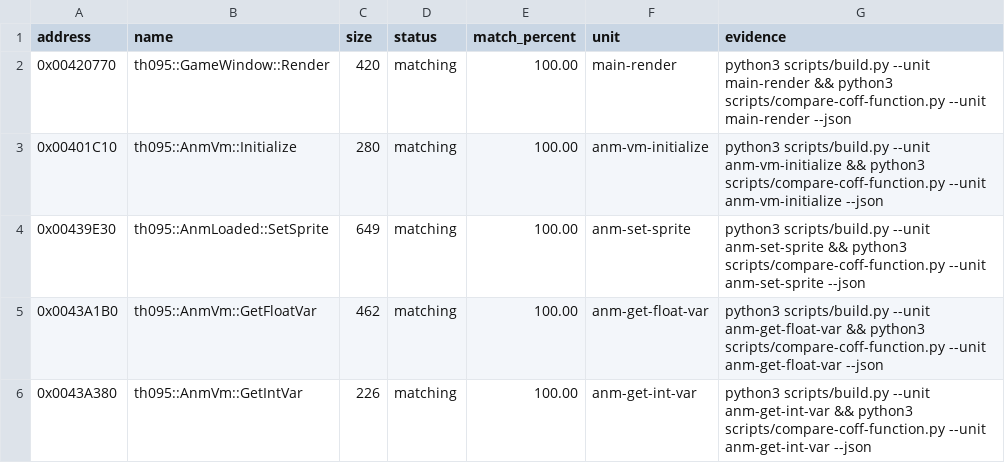
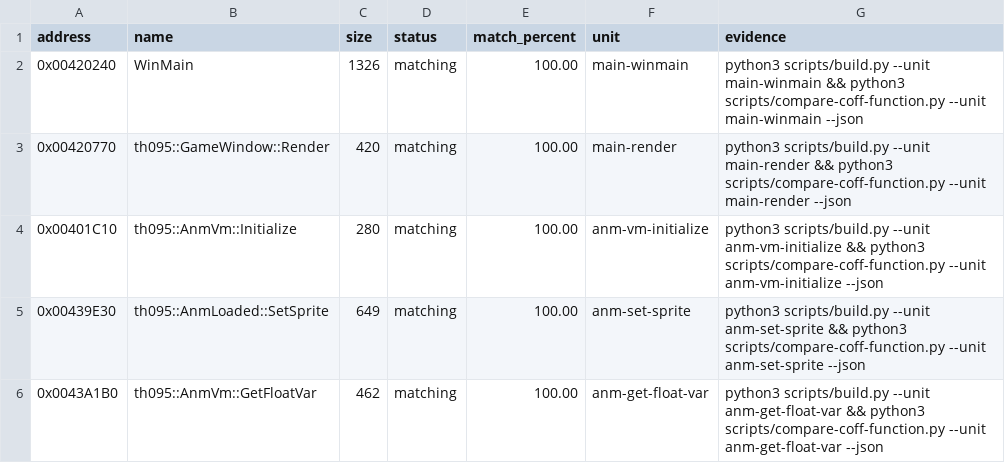
Before and after one commit to N0zoM1z0/th095, a CSV file: config/matches.csv, drawn as a sheet; only a part is shown; the shorter side is filled out with more unchanged rows; the diff names each change by its address in the sheet, - before the commit and + after, or states it on an @@ line.

Commit message:
gpt-web: match WinMain exactly

```diff
--- a/config/matches.csv
+++ b/config/matches.csv
+row 2: 0x00420240 | WinMain | 1326 | matching | 100.00 | main-winmain | python3 scripts/build.py --unit main-winmain && python3 scripts/compare-coff-function.py --unit main-winmain --json
```
Also changed, not shown: config/functions.csv, 7 other files.
